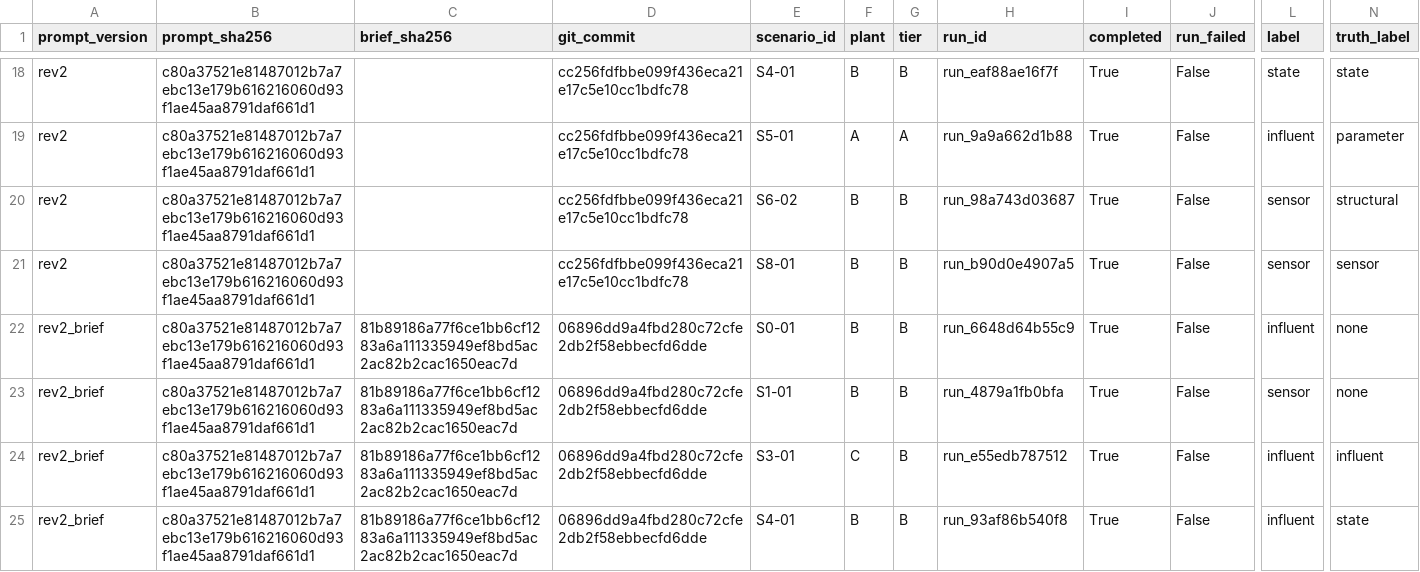
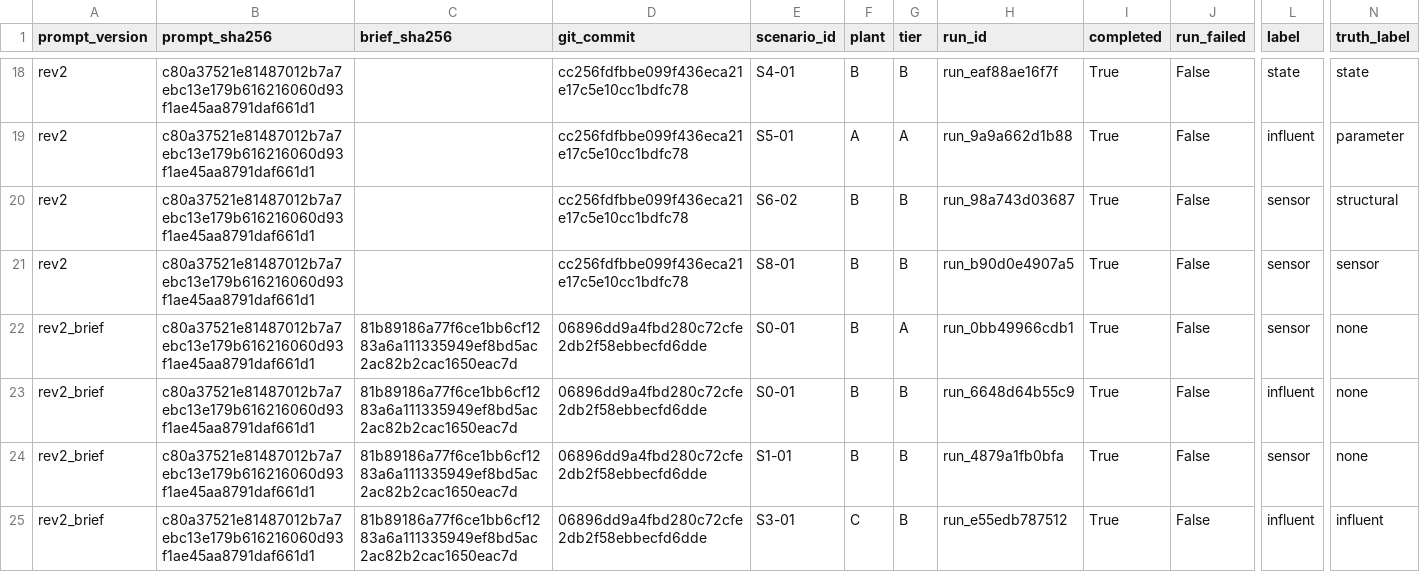
Before and after one commit to sdanquah101/agent-db, a CSV file: reports/p1_pilot.csv, drawn as a sheet; only a part is shown, gaps mark what is left out; the shorter side is filled out with more unchanged rows; rows hold the shown columns only; the diff names each change by its address in the sheet, - before the commit and + after, or states it on an @@ line.

```diff
--- a/reports/p1_pilot.csv
+++ b/reports/p1_pilot.csv
+row 22: rev2_brief | c80a37521e81487012b7a7ebc13e179b616216060d93f1ae45aa8791daf661d1 | 81b89186a77f6ce1bb6cf1283a6a111335949ef8bd5ac2ac82b2cac1650eac7d | 06896dd9a4fbd280c72cfe2db2f58ebbecfd6dde | S0-01 | B | A | run_0bb49966cdb1 | True | False | sensor | none
```
Also changed, not shown: 1 other file.
